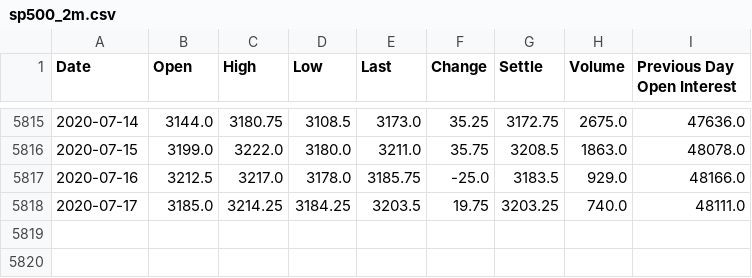
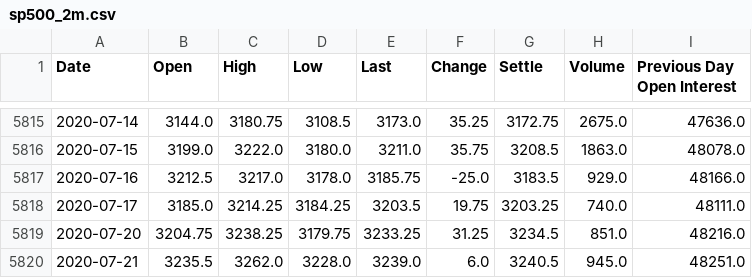
Before and after one commit to gfisherjr/Market_Indicator_Machine_Learning, a CSV file: Dev/Gary/quandl_data/sp500_2m.csv, drawn as a sheet; only a part is shown, gaps mark what is left out; the diff names each change by its address in the sheet, - before the commit and + after, or states it on an @@ line.

```diff
--- a/Dev/Gary/quandl_data/sp500_2m.csv
+++ b/Dev/Gary/quandl_data/sp500_2m.csv
+row 5819: 2020-07-20 | 3204.75 | 3238.25 | 3179.75 | 3233.25 | 31.25 | 3234.5 | 851.0 | 48216.0
+row 5820: 2020-07-21 | 3235.5 | 3262.0 | 3228.0 | 3239.0 | 6.0 | 3240.5 | 945.0 | 48251.0
```
Also changed, not shown: Dev/Gary/quandl_data/ted_spread.csv, Dev/Gary/quandl_data/testing_data_gary.csv, 6 other files.
